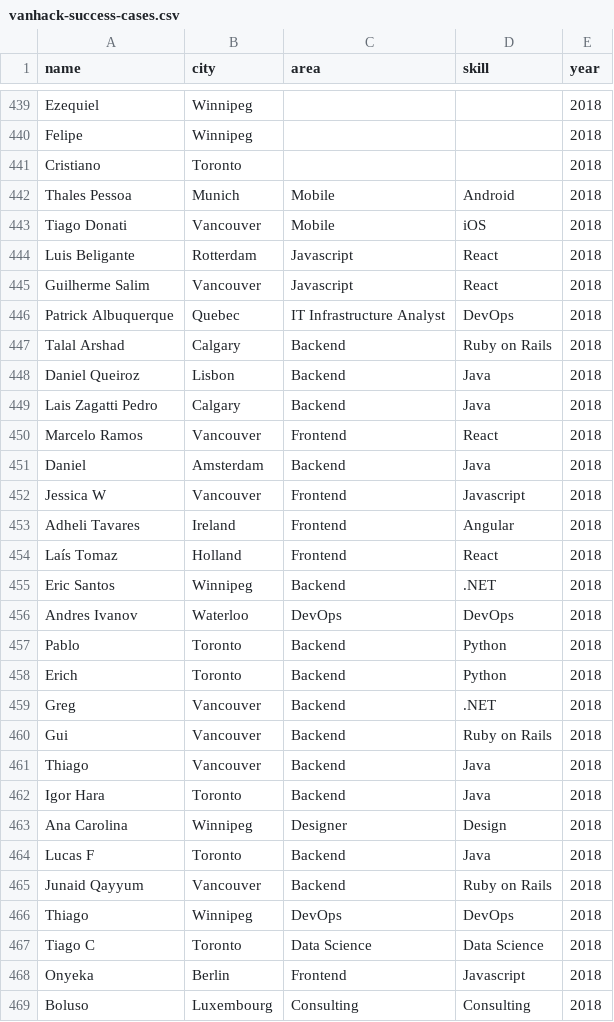
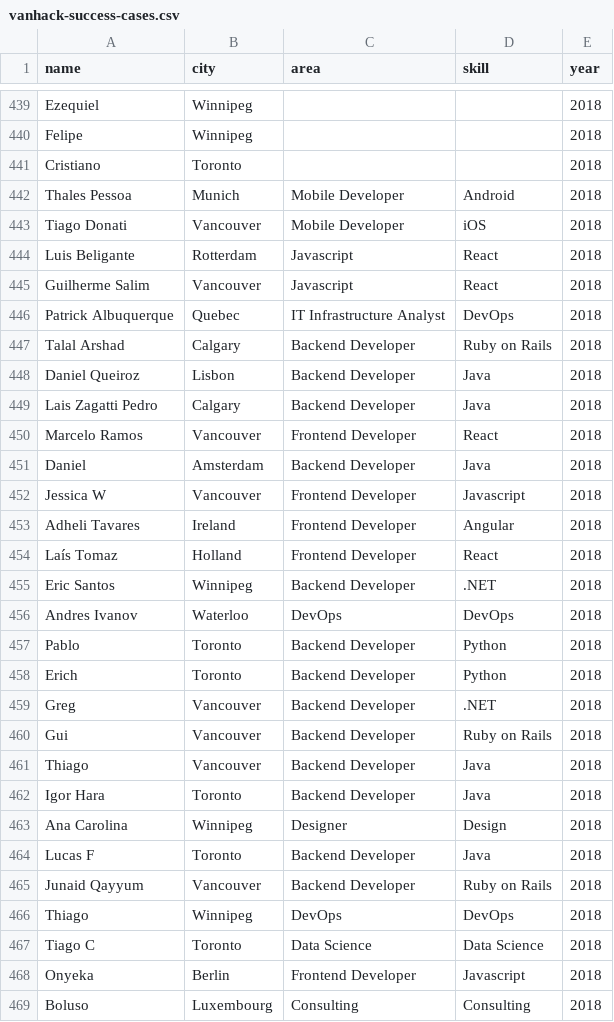
Before and after one commit to Macrichie/hiring-success-case, a CSV file: vanhack-success-cases.csv, drawn as a sheet; only a part is shown, gaps mark what is left out; the diff covers the shown part only.

Commit message:
improving some datas to remove duplicity

```diff
--- a/vanhack-success-cases.csv
+++ b/vanhack-success-cases.csv
@@ -441,4 +441,4 @@ Felipe,Winnipeg ,,,2018
 Cristiano,Toronto,,,2018
-Thales Pessoa,Munich,Mobile,Android,2018
-Tiago Donati,Vancouver,Mobile,iOS,2018
+Thales Pessoa,Munich,Mobile Developer,Android,2018
+Tiago Donati,Vancouver,Mobile Developer,iOS,2018
 Luis Beligante,Rotterdam,Javascript,React,2018
@@ -446,17 +446,17 @@ Guilherme Salim,Vancouver,Javascript,React,2018
 Patrick Albuquerque,Quebec,IT Infrastructure Analyst,DevOps,2018
-Talal Arshad,Calgary,Backend,Ruby on Rails,2018
-Daniel Queiroz,Lisbon,Backend,Java,2018
-Lais Zagatti Pedro,Calgary,Backend,Java,2018
-Marcelo Ramos,Vancouver,Frontend,React,2018
-Daniel,Amsterdam,Backend,Java,2018
-Jessica W,Vancouver,Frontend,Javascript,2018
-Adheli Tavares,Ireland,Frontend,Angular,2018
-Laís Tomaz,Holland,Frontend,React,2018
-Eric Santos,Winnipeg ,Backend,.NET,2018
+Talal Arshad,Calgary,Backend Developer,Ruby on Rails,2018
+Daniel Queiroz,Lisbon,Backend Developer,Java,2018
+Lais Zagatti Pedro,Calgary,Backend Developer,Java,2018
+Marcelo Ramos,Vancouver,Frontend Developer,React,2018
+Daniel,Amsterdam,Backend Developer,Java,2018
+Jessica W,Vancouver,Frontend Developer,Javascript,2018
+Adheli Tavares,Ireland,Frontend Developer,Angular,2018
+Laís Tomaz,Holland,Frontend Developer,React,2018
+Eric Santos,Winnipeg,Backend Developer,.NET,2018
 Andres Ivanov,Waterloo,DevOps,DevOps,2018
-Pablo ,Toronto,Backend,Python,2018
-Erich,Toronto,Backend,Python,2018
-Greg,Vancouver,Backend,.NET,2018
-Gui,Vancouver,Backend,Ruby on Rails,2018
-Thiago,Vancouver,Backend,Java,2018
-Igor Hara,Toronto,Backend,Java,2018
+Pablo,Toronto,Backend Developer,Python,2018
+Erich,Toronto,Backend Developer,Python,2018
+Greg,Vancouver,Backend Developer,.NET,2018
+Gui,Vancouver,Backend Developer,Ruby on Rails,2018
+Thiago,Vancouver,Backend Developer,Java,2018
+Igor Hara,Toronto,Backend Developer,Java,2018
@@ -464,2 +464,2 @@ Ana Carolina,Winnipeg ,Designer,Design ,2018
-Lucas F,Toronto,Backend,Java,2018
-Junaid Qayyum,Vancouver,Backend,Ruby on Rails,2018
+Lucas F,Toronto,Backend Developer,Java,2018
+Junaid Qayyum,Vancouver,Backend Developer,Ruby on Rails,2018
@@ -468 +468 @@ Tiago C,Toronto,Data Science,Data Science ,2018
-Onyeka,Berlin,Frontend,Javascript,2018
+Onyeka,Berlin,Frontend Developer,Javascript,2018
```
Also changed, not shown: 66 edited cells elsewhere in this file.
